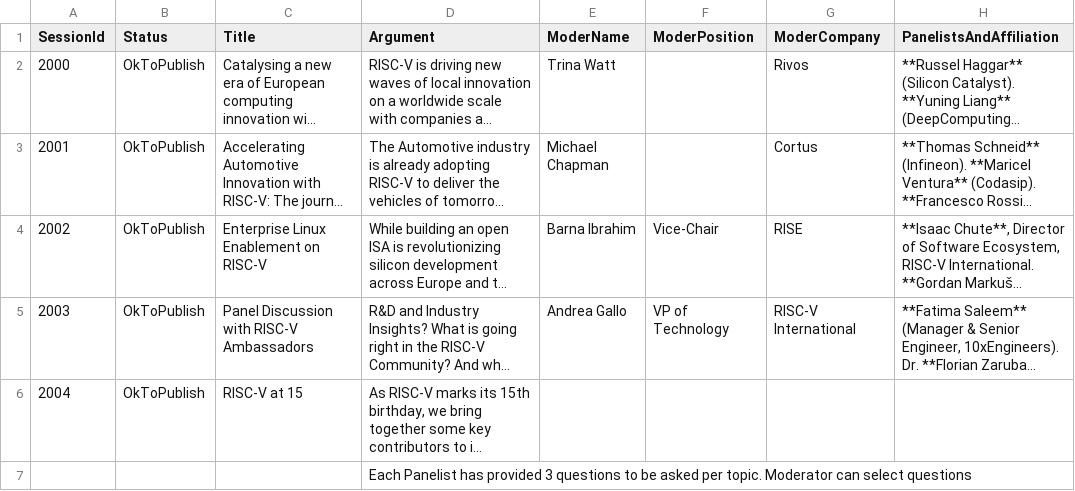
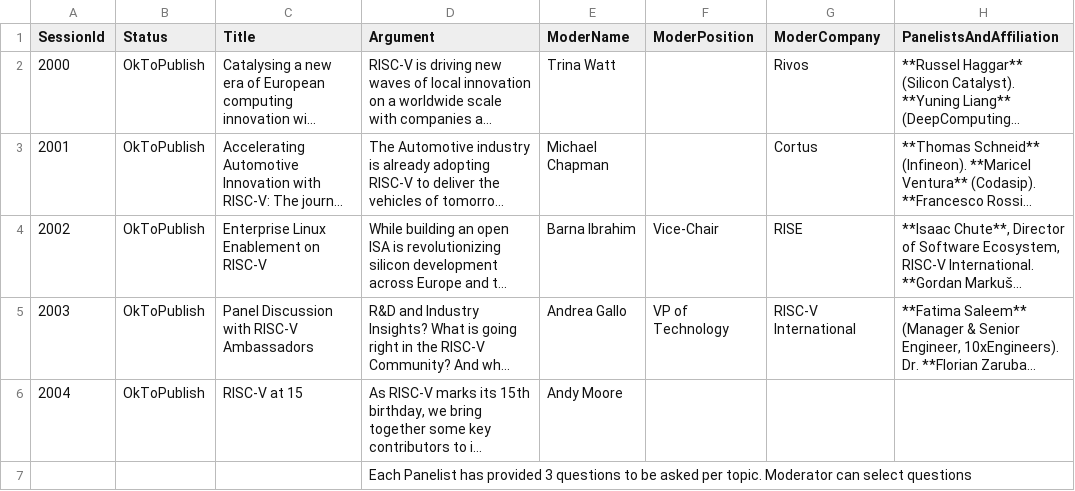
Before and after one commit to riscv-europe/summit-website-development, a CSV file: _data/summit2025/asimported/panels-details.csv, drawn as a sheet; only a part is shown; long unchanged cells end in …; the diff names each change by its address in the sheet, - before the commit and + after, or states it on an @@ line.

Commit message:
Fix: I guess Andy was the moderator for the panel 'RISC-V at 15'.

```diff
--- a/_data/summit2025/asimported/panels-details.csv
+++ b/_data/summit2025/asimported/panels-details.csv
-E6 (ModerName): (empty)
+E6 (ModerName): Andy Moore
```
